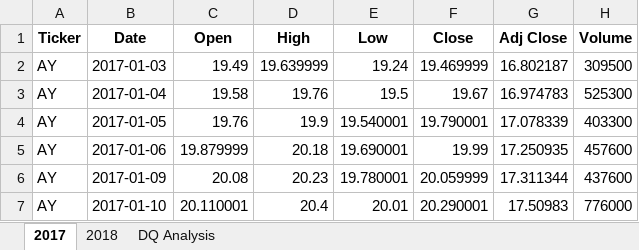
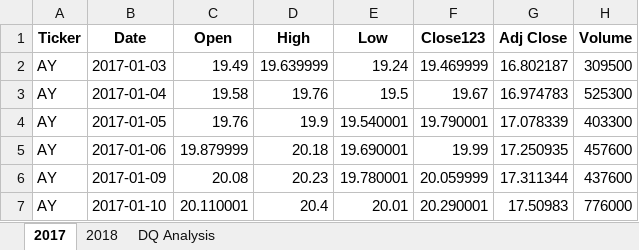
Before and after one commit to Gsingh75/stock-analysis, an Excel workbook: green_stocks.xlsm, sheet 2017, drawn as a sheet; only a part is shown; values as stored, in another font and other column widths than the file's, no borders; the diff names each change by its address in the sheet, - before the commit and + after, or states it on an @@ line.

```diff
--- a/green_stocks.xlsm (sheet 2017)
+++ b/green_stocks.xlsm (sheet 2017)
-F1: Close
+F1: Close123
```
Also changed, not shown: sheet DQ Analysis.
